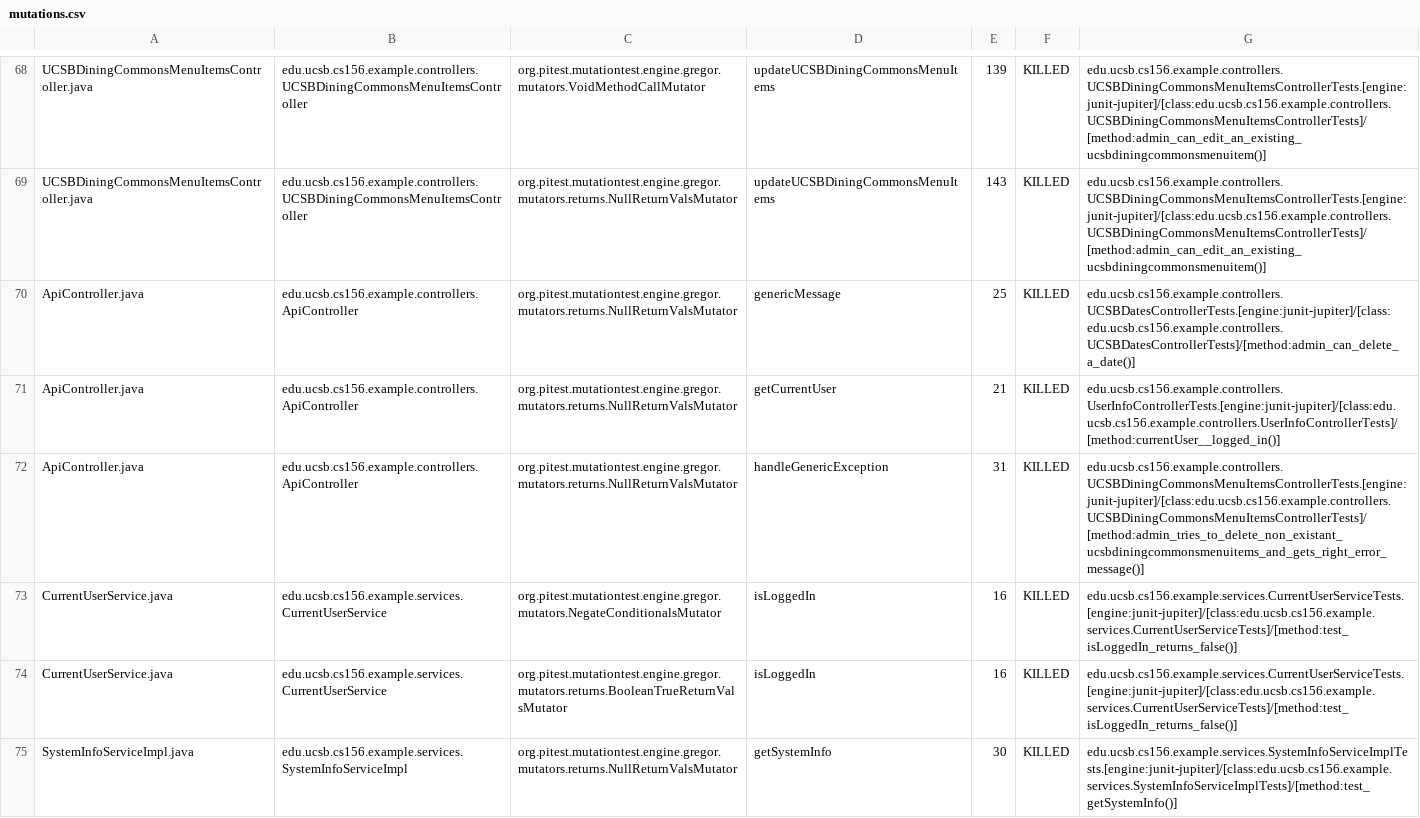
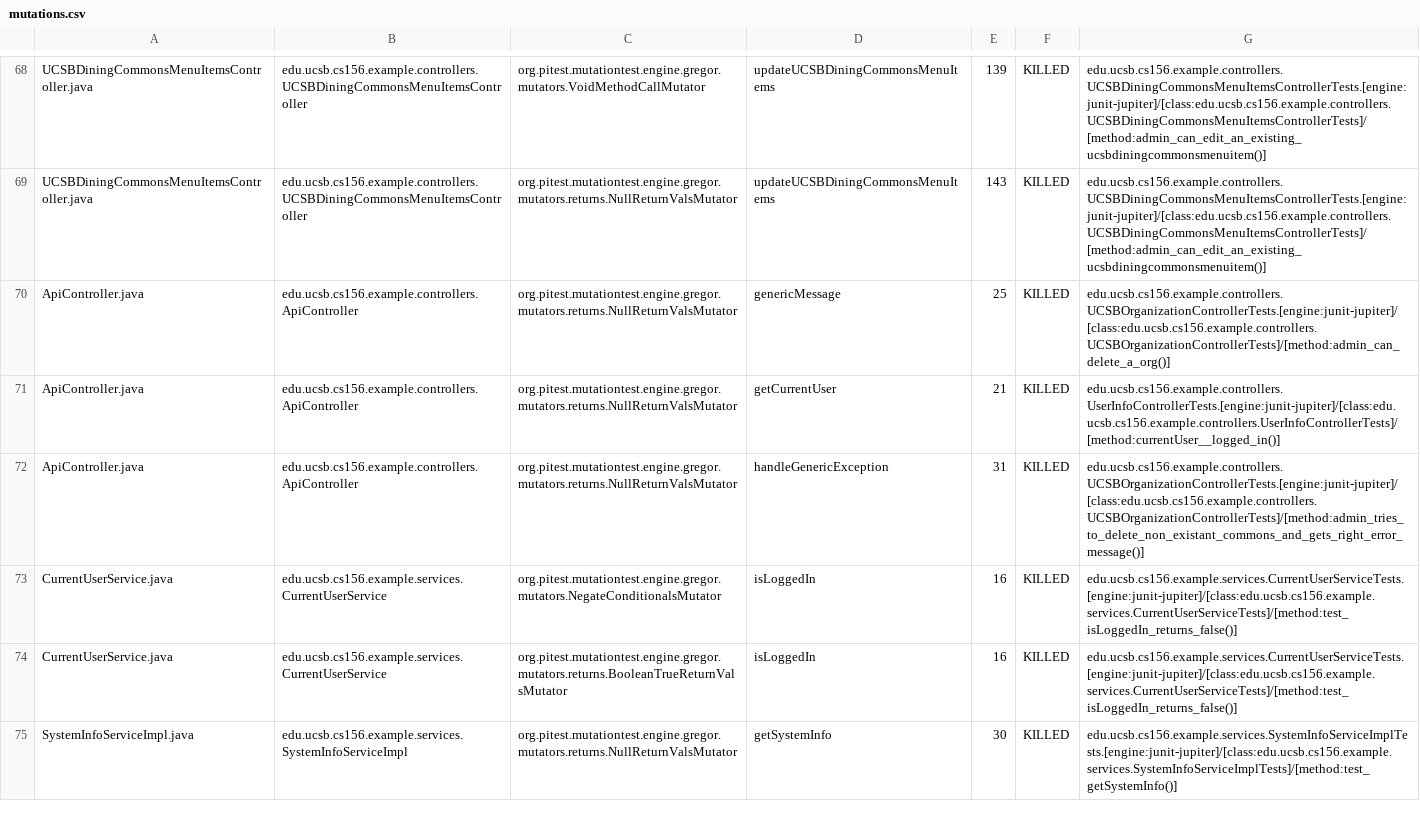
Before and after one commit to ucsb-cs156-s24/team02-s24-5pm-5, a CSV file: prs/62/pitest/mutations.csv, drawn as a sheet; only a part is shown, gaps mark what is left out.

Commit message:
Deploying to gh-pages from @ ucsb-cs156-s24/team02-s24-5pm-5@27f7006808d84d7ea5605041f3bd4a0d0142afd9 🚀

```diff
--- a/prs/62/pitest/mutations.csv
+++ b/prs/62/pitest/mutations.csv
@@ -69,5 +69,5 @@ UCSBDiningCommonsMenuItemsController.java,edu.ucsb.cs156.example.controllers.UCS
 UCSBDiningCommonsMenuItemsController.java,edu.ucsb.cs156.example.controllers.UCSBDiningCommonsMenuItemsController,org.pitest.mutationtest.engine.gregor.mutators.returns.NullReturnValsMutator,updateUCSBDiningCommonsMenuItems,143,KILLED,edu.ucsb.cs156.example.controllers.UCSBDiningCommonsMenuItemsControllerTests.[engine:junit-jupiter]/[class:edu.ucsb.cs156.example.controllers.UCSBDiningCommonsMenuItemsControllerTests]/[method:admin_can_edit_an_existing_ucsbdiningcommonsmenuitem()]
-ApiController.java,edu.ucsb.cs156.example.controllers.ApiController,org.pitest.mutationtest.engine.gregor.mutators.returns.NullReturnValsMutator,genericMessage,25,KILLED,edu.ucsb.cs156.example.controllers.UCSBDatesControllerTests.[engine:junit-jupiter]/[class:edu.ucsb.cs156.example.controllers.UCSBDatesControllerTests]/[method:admin_can_delete_a_date()]
+ApiController.java,edu.ucsb.cs156.example.controllers.ApiController,org.pitest.mutationtest.engine.gregor.mutators.returns.NullReturnValsMutator,genericMessage,25,KILLED,edu.ucsb.cs156.example.controllers.UCSBOrganizationControllerTests.[engine:junit-jupiter]/[class:edu.ucsb.cs156.example.controllers.UCSBOrganizationControllerTests]/[method:admin_can_delete_a_org()]
 ApiController.java,edu.ucsb.cs156.example.controllers.ApiController,org.pitest.mutationtest.engine.gregor.mutators.returns.NullReturnValsMutator,getCurrentUser,21,KILLED,edu.ucsb.cs156.example.controllers.UserInfoControllerTests.[engine:junit-jupiter]/[class:edu.ucsb.cs156.example.controllers.UserInfoControllerTests]/[method:currentUser__logged_in()]
-ApiController.java,edu.ucsb.cs156.example.controllers.ApiController,org.pitest.mutationtest.engine.gregor.mutators.returns.NullReturnValsMutator,handleGenericException,31,KILLED,edu.ucsb.cs156.example.controllers.UCSBDiningCommonsMenuItemsControllerTests.[engine:junit-jupiter]/[class:edu.ucsb.cs156.example.controllers.UCSBDiningCommonsMenuItemsControllerTests]/[method:admin_tries_to_delete_non_existant_ucsbdiningcommonsmenuitems_and_gets_right_error_message()]
+ApiController.java,edu.ucsb.cs156.example.controllers.ApiController,org.pitest.mutationtest.engine.gregor.mutators.returns.NullReturnValsMutator,handleGenericException,31,KILLED,edu.ucsb.cs156.example.controllers.UCSBOrganizationControllerTests.[engine:junit-jupiter]/[class:edu.ucsb.cs156.example.controllers.UCSBOrganizationControllerTests]/[method:admin_tries_to_delete_non_existant_commons_and_gets_right_error_message()]
 CurrentUserService.java,edu.ucsb.cs156.example.services.CurrentUserService,org.pitest.mutationtest.engine.gregor.mutators.NegateConditionalsMutator,isLoggedIn,16,KILLED,edu.ucsb.cs156.example.services.CurrentUserServiceTests.[engine:junit-jupiter]/[class:edu.ucsb.cs156.example.services.CurrentUserServiceTests]/[method:test_isLoggedIn_returns_false()]
```
Also changed, not shown: 13 other files.
